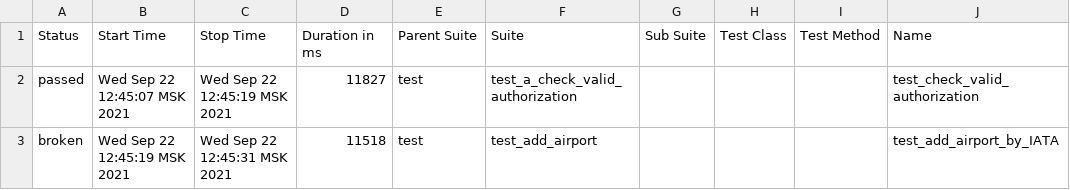
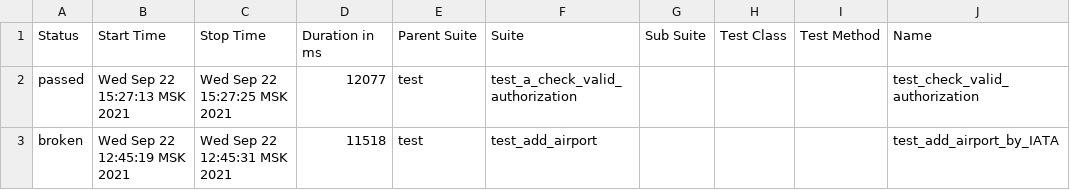
Before and after one commit to Sergei-Soldatov/IFD.A, a CSV file: allure-report/data/suites.csv, drawn as a sheet; only a part is shown; the diff names each change by its address in the sheet, - before the commit and + after, or states it on an @@ line.

```diff
--- a/allure-report/data/suites.csv
+++ b/allure-report/data/suites.csv
-B2 (Start Time): Wed Sep 22 12:45:07 MSK 2021
+B2 (Start Time): Wed Sep 22 15:27:13 MSK 2021
-C2 (Stop Time): Wed Sep 22 12:45:19 MSK 2021
+C2 (Stop Time): Wed Sep 22 15:27:25 MSK 2021
-D2 (Duration in ms): 11827
+D2 (Duration in ms): 12077
```
Also changed, not shown: 18 other files.
